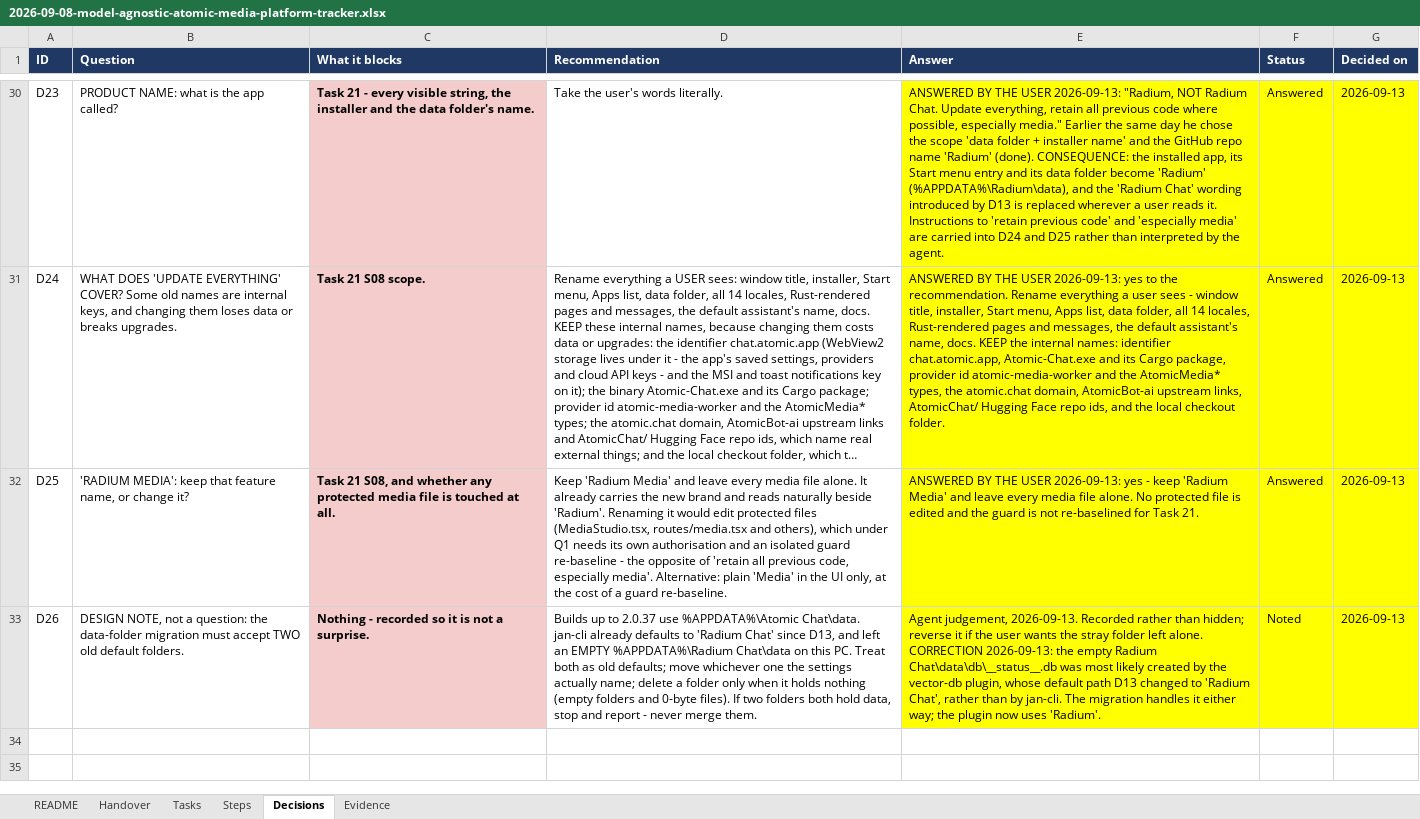
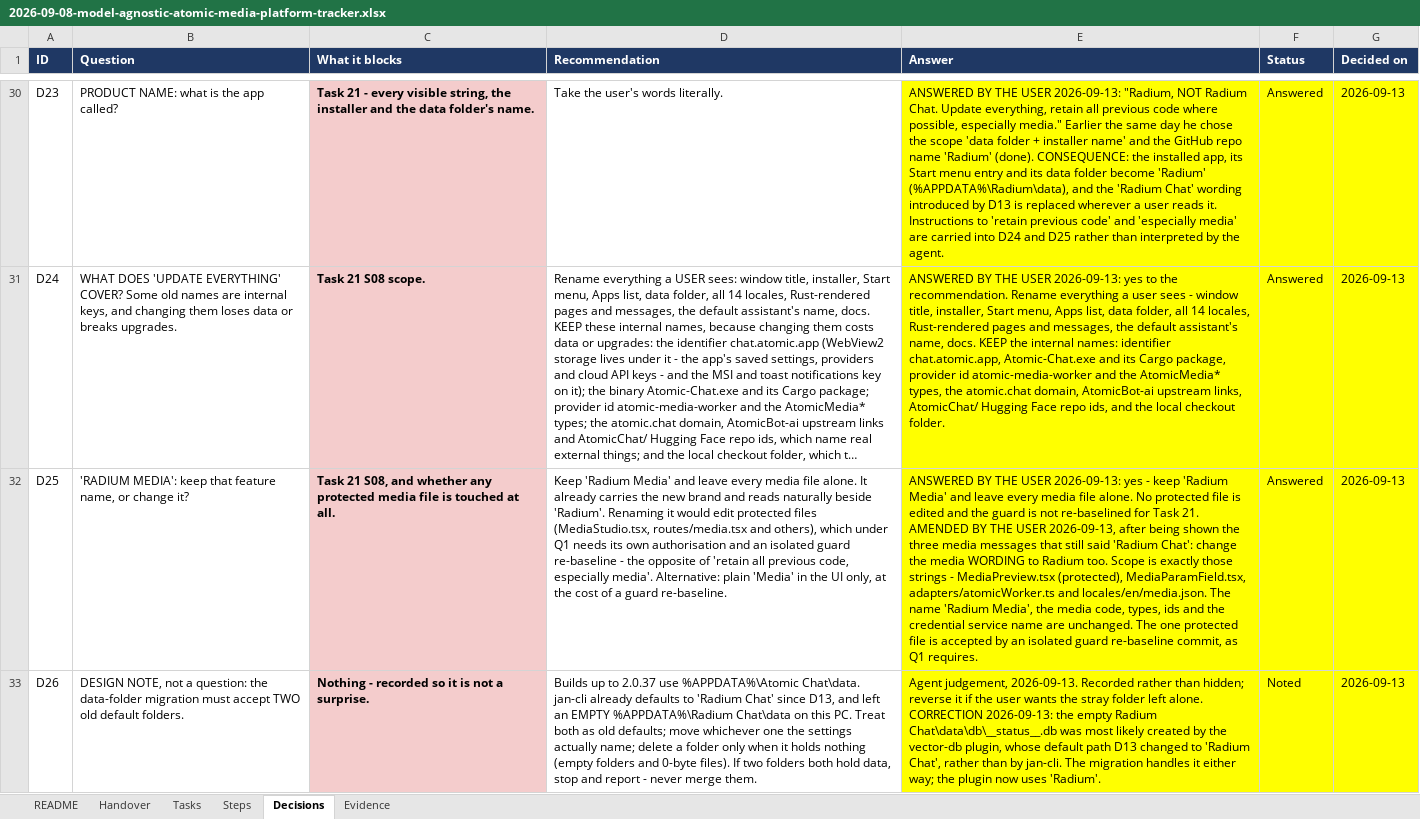
Before and after one commit to AtomicBot-ai/Atomic-Chat, an Excel workbook: docs/superpowers/plans/2026-09-08-model-agnostic-atomic-media-platform-tracker.xlsx, sheet Decisions, drawn as a sheet; only a part is shown, gaps mark what is left out; long unchanged cells end in …; values as stored, in another font and other column widths than the file's, no borders; the diff names each change by its address in the sheet, - before the commit and + after, or states it on an @@ line.

```diff
--- a/docs/superpowers/plans/2026-09-08-model-agnostic-atomic-media-platform-tracker.xlsx (sheet Decisions)
+++ b/docs/superpowers/plans/2026-09-08-model-agnostic-atomic-media-platform-tracker.xlsx (sheet Decisions)
-E32 (Answer): …Task 21.
+E32 (Answer): …Task 21. AMENDED BY THE USER 2026-09-13, after being shown the three media messages that still said 'Radium Chat': change the media WORDING to Radium too. Scope is exactly those strings - MediaPreview.tsx (protected), MediaParamField.tsx, adapters/atomicWorker.ts and locales/en/media.json. The name 'Radium Media', the media code, types, ids and the credential service name are unchanged. The one protected file is accepted by an isolated guard re-baseline commit, as Q1 requires.
```
Also changed, not shown: sheet Steps, 5 other files.
